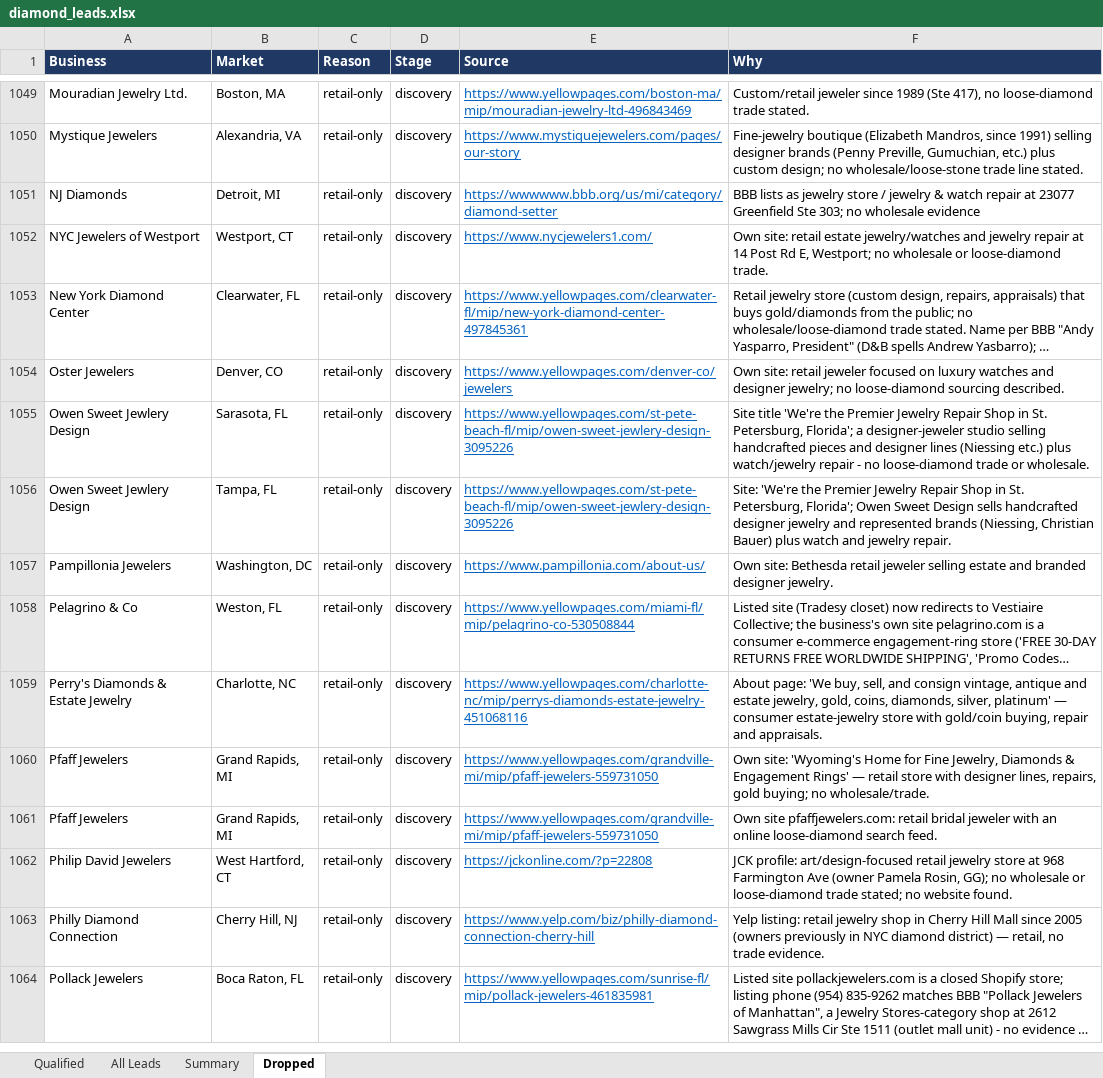
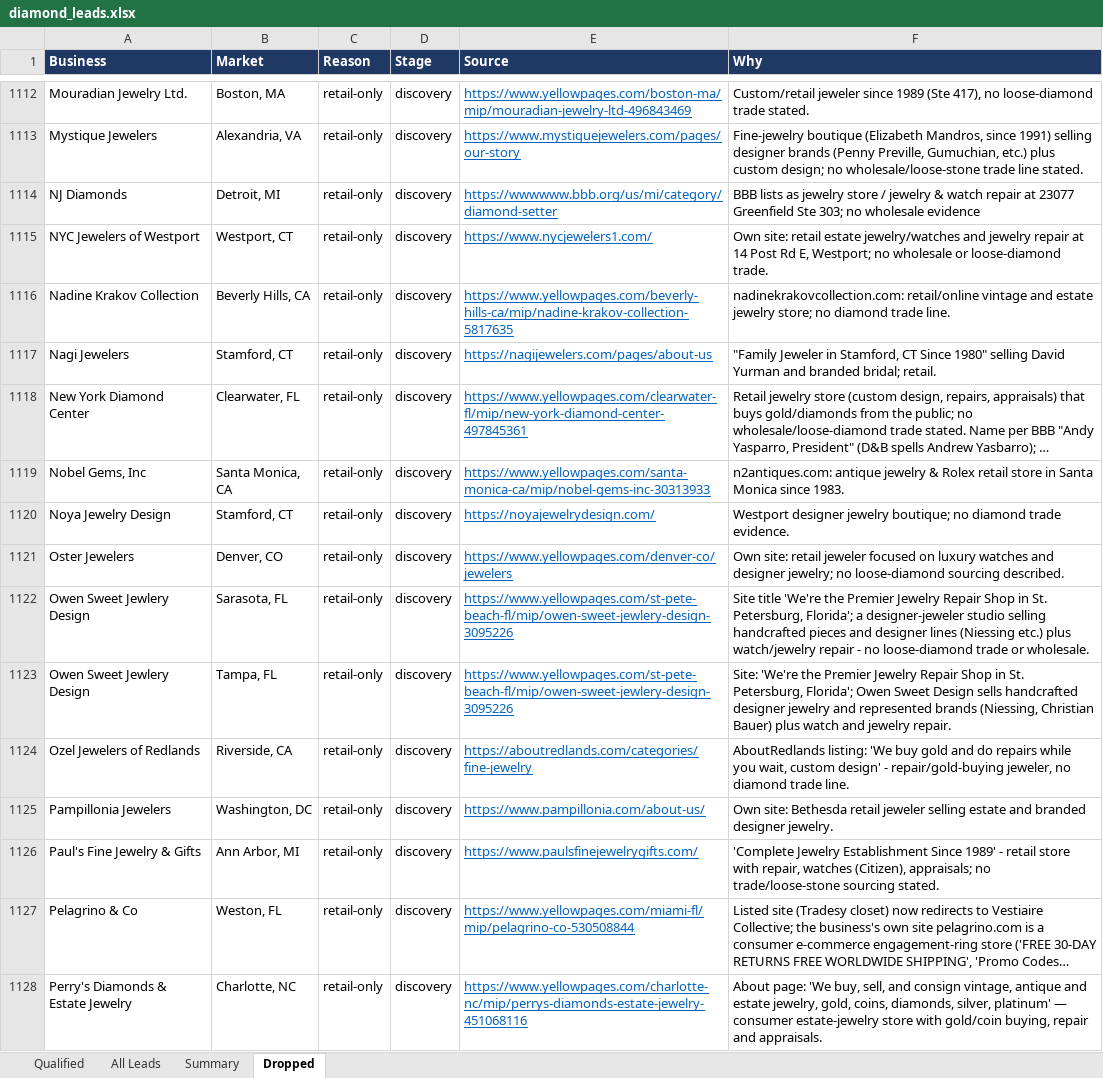
Before and after one commit to riyaansheth/claude-cloud, an Excel workbook: leadrun_diamonds/diamond_leads.xlsx, sheet Dropped, drawn as a sheet; only a part is shown, gaps mark what is left out; the shorter side is filled out with more unchanged rows; long unchanged cells end in …; values as stored, in another font and other column widths than the file's, no borders; the diff covers the shown part only; the diff names each change by its address in the sheet, - before the commit and + after, or states it on an @@ line.

```diff
--- a/leadrun_diamonds/diamond_leads.xlsx (sheet Dropped)
+++ b/leadrun_diamonds/diamond_leads.xlsx (sheet Dropped)
+row 1116: Nadine Krakov Collection | Beverly Hills, CA | retail-only | discovery | https://www.yellowpages.com/beverly-hills-ca/mip/nadine-krakov-collection-5817635 | nadinekrakovcollection.com: retail/online vintage and estate jewelry store; no diamond trade line.
+row 1117: Nagi Jewelers | Stamford, CT | retail-only | discovery | https://nagijewelers.com/pages/about-us | "Family Jeweler in Stamford, CT Since 1980" selling David Yurman and branded bridal; retail.
+row 1119: Nobel Gems, Inc | Santa Monica, CA | retail-only | discovery | https://www.yellowpages.com/santa-monica-ca/mip/nobel-gems-inc-30313933 | n2antiques.com: antique jewelry & Rolex retail store in Santa Monica since 1983.
+row 1120: Noya Jewelry Design | Stamford, CT | retail-only | discovery | https://noyajewelrydesign.com/ | Westport designer jewelry boutique; no diamond trade evidence.
+row 1124: Ozel Jewelers of Redlands | Riverside, CA | retail-only | discovery | https://aboutredlands.com/categories/fine-jewelry | AboutRedlands listing: 'We buy gold and do repairs while you wait, custom design' - repair/gold-buying jeweler, no diamond trade line.
+row 1126: Paul's Fine Jewelry & Gifts | Ann Arbor, MI | retail-only | discovery | https://www.paulsfinejewelrygifts.com/ | 'Complete Jewelry Establishment Since 1989' - retail store with repair, watches (Citizen), appraisals; no trade/loose-stone sourcing stated.
```
Also changed, not shown: 89 added rows elsewhere in this sheet, sheet All Leads, sheet Qualified, sheet Summary, 4 other files.
